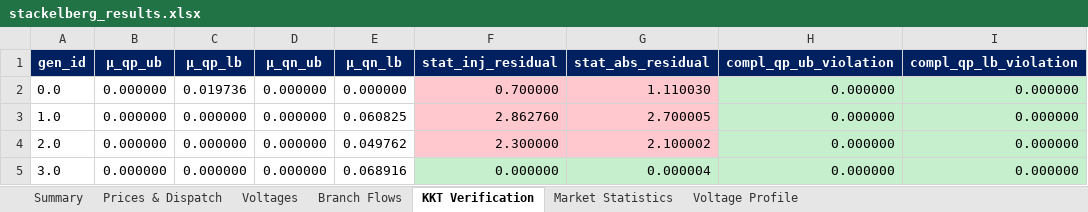
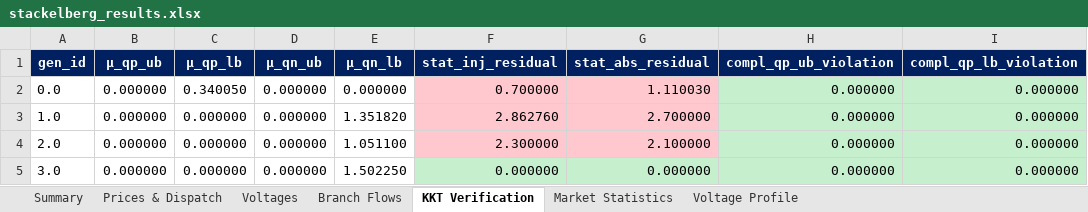
Before and after one commit to nospa62/Stackelberg_MPEC, an Excel workbook: output/stackelberg_results.xlsx, sheet KKT Verification, drawn as a sheet; only a part is shown; values as stored, in another font and other column widths than the file's, no borders; the diff names each change by its address in the sheet, - before the commit and + after, or states it on an @@ line.

```diff
--- a/output/stackelberg_results.xlsx (sheet KKT Verification)
+++ b/output/stackelberg_results.xlsx (sheet KKT Verification)
-C2 (μ_qp_lb): 0.019736
+C2 (μ_qp_lb): 0.340050
-E3 (μ_qn_lb): 0.060825
+E3 (μ_qn_lb): 1.351820
-G3 (stat_abs_residual): 2.700005
+G3 (stat_abs_residual): 2.700000
-E4 (μ_qn_lb): 0.049762
+E4 (μ_qn_lb): 1.051100
-G4 (stat_abs_residual): 2.100002
+G4 (stat_abs_residual): 2.100000
-E5 (μ_qn_lb): 0.068916
+E5 (μ_qn_lb): 1.502250
-G5 (stat_abs_residual): 0.000004
+G5 (stat_abs_residual): 0.000000
```
Also changed, not shown: sheet Branch Flows, sheet Market Statistics, sheet Prices & Dispatch, sheet Summary, 4 other files.
